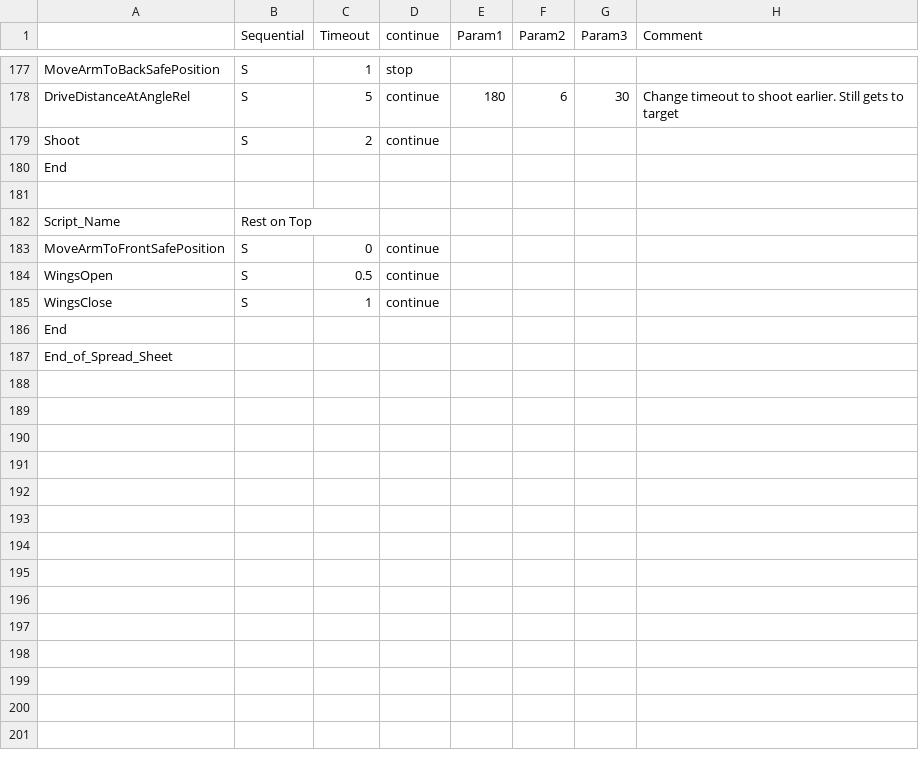
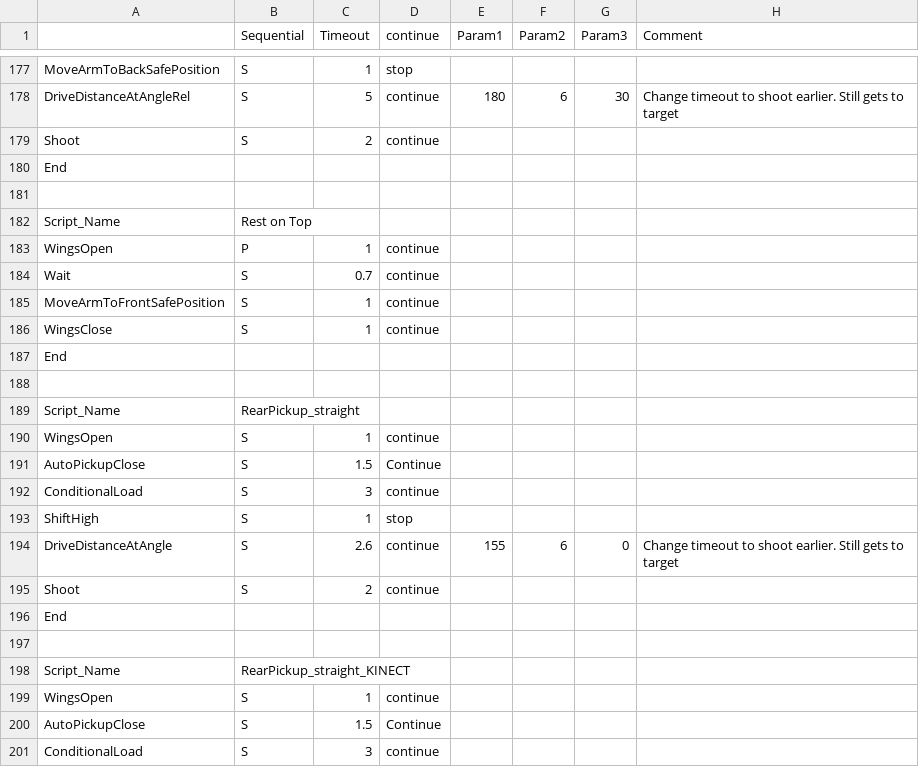
Before and after one commit to Beachbot330/Beachbot2014Java, a CSV file: 2014AutoModesJava.csv, drawn as a sheet; only a part is shown, gaps mark what is left out; the shorter side is filled out with more unchanged rows; the diff covers the shown part only.

Commit message:
Working auto-truss catch

```diff
--- a/2014AutoModesJava.csv
+++ b/2014AutoModesJava.csv
@@ -182,5 +182,20 @@ End,,,,,,,
 Script_Name,Rest on Top,,,,,,
-MoveArmToFrontSafePosition,S,0,continue,,,,
-WingsOpen,S,0.5,continue,,,,
+WingsOpen,P,1,continue,,,,
+Wait,S,0.7,continue,,,,
+MoveArmToFrontSafePosition,S,1,continue,,,,
 WingsClose,S,1,continue,,,,
 End,,,,,,,
+,,,,,,,
+Script_Name,RearPickup_straight,,,,,,
+WingsOpen,S,1,continue,,,,
+AutoPickupClose,S,1.5,Continue,,,,
+ConditionalLoad,S,3,continue,,,,
+ShiftHigh,S,1,stop,,,,
+DriveDistanceAtAngle,S,2.6,continue,155,6,0,Change timeout to shoot earlier. Still gets to target
+Shoot,S,2,continue,,,,
+End,,,,,,,
+,,,,,,,
+Script_Name,RearPickup_straight_KINECT,,,,,,
+WingsOpen,S,1,continue,,,,
+AutoPickupClose,S,1.5,Continue,,,,
+ConditionalLoad,S,3,continue,,,,
```
Also changed, not shown: 16 added rows and 2 edited cells elsewhere in this file, 9 other files.
